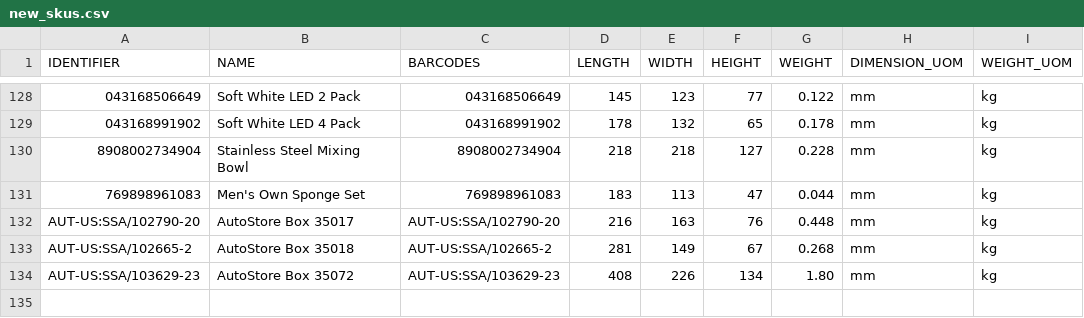
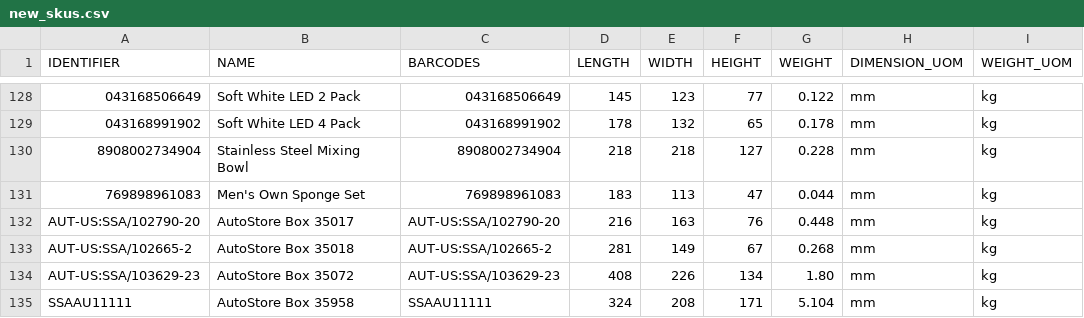
Before and after one commit to tanmayDhasade/sqa_scripts, a CSV file: new_skus.csv, drawn as a sheet; only a part is shown, gaps mark what is left out.

Commit message:
Update new_skus.csv

```diff
--- a/new_skus.csv
+++ b/new_skus.csv
@@ -134 +134,2 @@ AUT-US:SSA/102665-2,AutoStore Box 35018,AUT-US:SSA/102665-2,281,149,67,0.268,mm,
 AUT-US:SSA/103629-23,AutoStore Box 35072,AUT-US:SSA/103629-23,408,226,134,1.80,mm,kg
+SSAAU11111,AutoStore Box 35958,SSAAU11111,324,208,171,5.104,mm,kg
```
